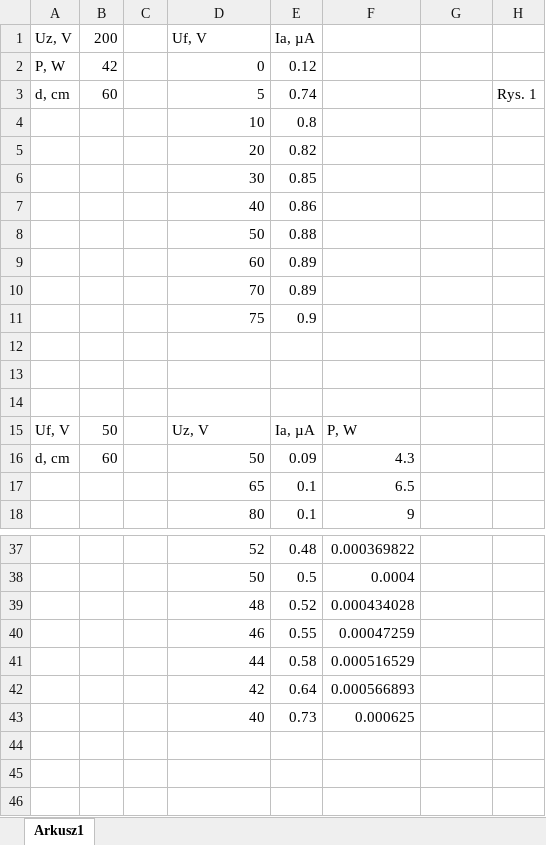
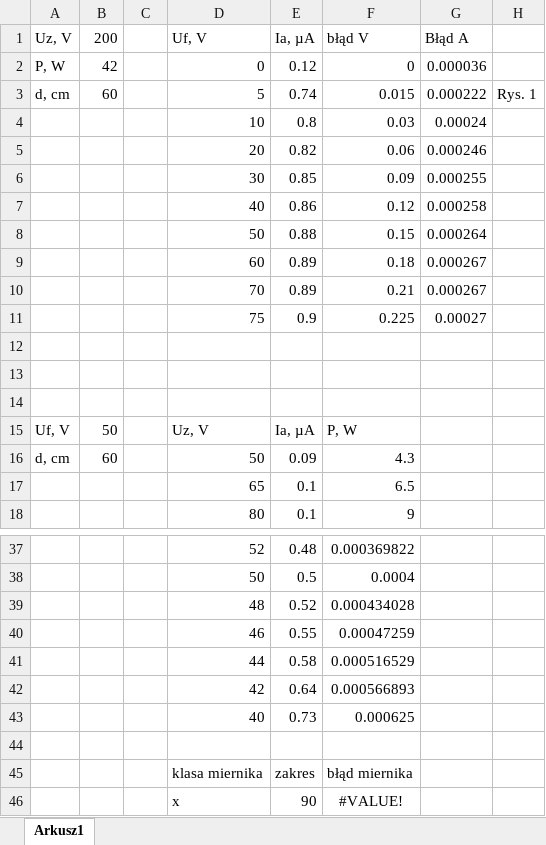
Before and after one commit to karlikp/physical_reports, an Excel workbook: Our_Labs/Lab_3/Arkusz.xlsx, sheet Arkusz1, drawn as a sheet; only a part is shown, gaps mark what is left out; values as stored, in another font and other column widths than the file's, no borders; charts and pictures not drawn; the diff names each change by its address in the sheet, - before the commit and + after, or states it on an @@ line.

```diff
--- a/Our_Labs/Lab_3/Arkusz.xlsx (sheet Arkusz1)
+++ b/Our_Labs/Lab_3/Arkusz.xlsx (sheet Arkusz1)
-F1: (empty)
+F1: błąd V
-G1: (empty)
+G1: Błąd A
-F2 (błąd V): (empty)
+F2 (błąd V): 0
-G2 (Błąd A): (empty)
+G2 (Błąd A): 0.000036
-F3 (błąd V): (empty)
+F3 (błąd V): 0.015
-G3 (Błąd A): (empty)
+G3 (Błąd A): 0.000222
-F4 (błąd V): (empty)
+F4 (błąd V): 0.03
-G4 (Błąd A): (empty)
+G4 (Błąd A): 0.00024
-F5 (błąd V): (empty)
+F5 (błąd V): 0.06
-G5 (Błąd A): (empty)
+G5 (Błąd A): 0.000246
-F6 (błąd V): (empty)
+F6 (błąd V): 0.09
-G6 (Błąd A): (empty)
+G6 (Błąd A): 0.000255
-F7 (błąd V): (empty)
+F7 (błąd V): 0.12
-G7 (Błąd A): (empty)
+G7 (Błąd A): 0.000258
-F8 (błąd V): (empty)
+F8 (błąd V): 0.15
-G8 (Błąd A): (empty)
+G8 (Błąd A): 0.000264
-F9 (błąd V): (empty)
+F9 (błąd V): 0.18
-G9:G10 (Błąd A): (empty)
+G9:G10 (Błąd A): 0.000267
-F10 (błąd V): (empty)
+F10 (błąd V): 0.21
-F11 (błąd V): (empty)
+F11 (błąd V): 0.225
-G11 (Błąd A): (empty)
+G11 (Błąd A): 0.00027
+row 44: (empty)
+row 45:  |  |  | klasa miernika | zakres | błąd miernika
+row 46:  |  |  | x | 90 | #VALUE!
```
Also changed, not shown: charts or pictures, 1 other file.
